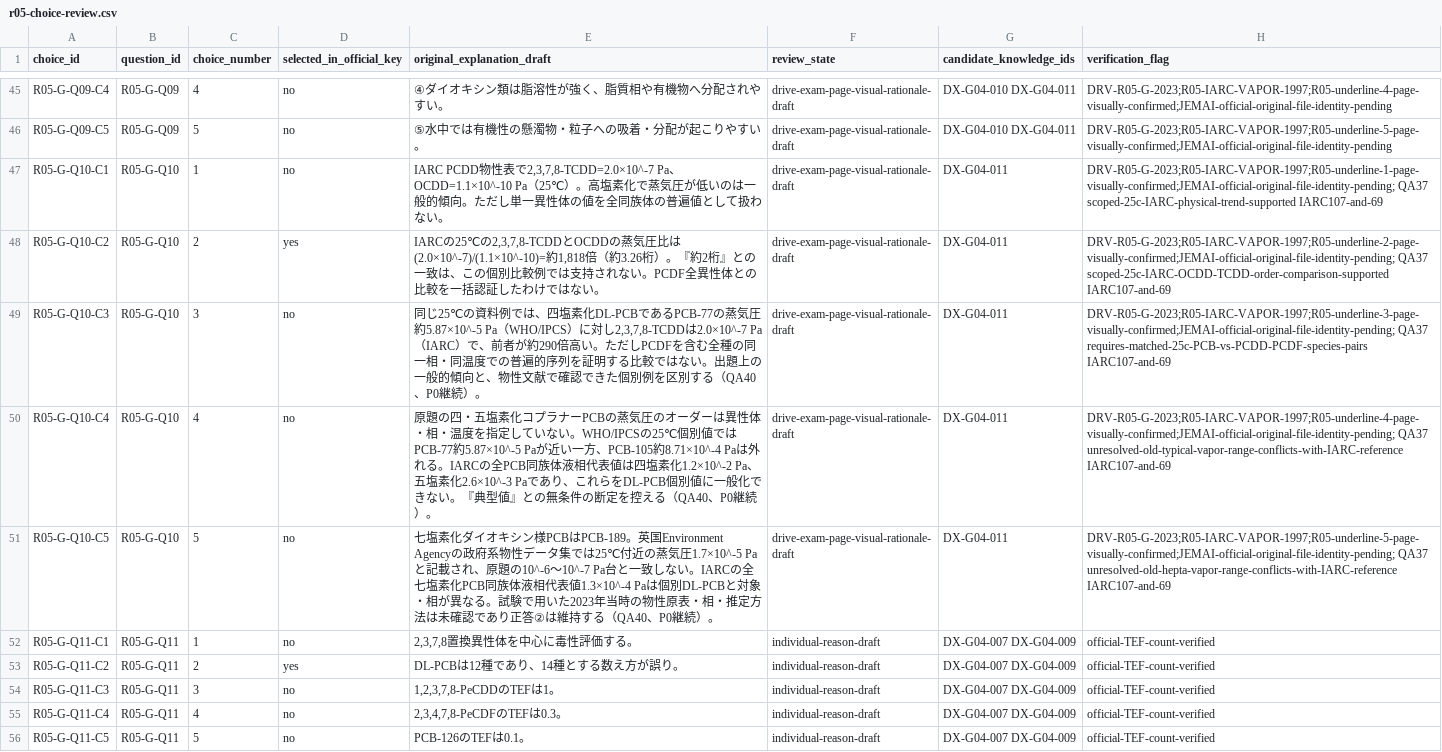
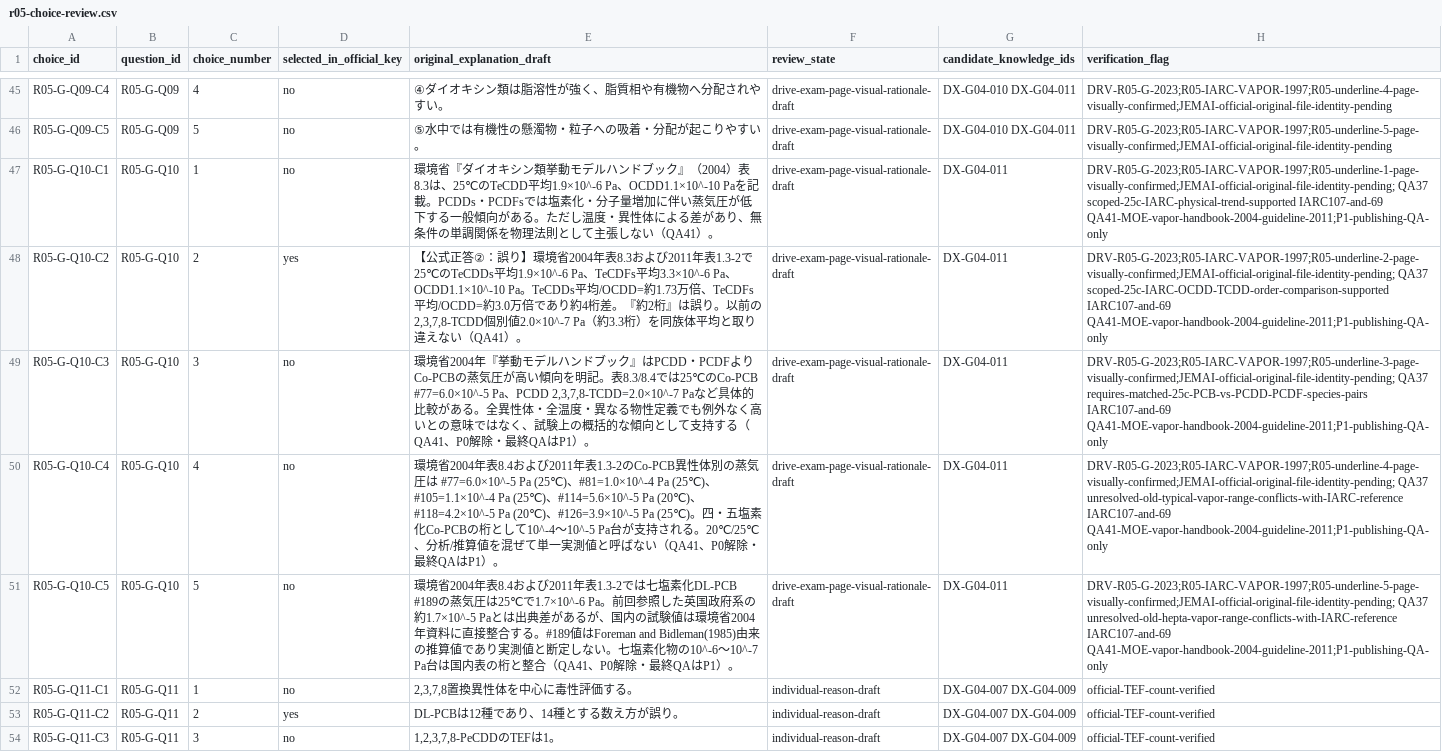
Before and after one commit to rhodanus2179/dioxin-studyware, a CSV file: docs/research/r05-choice-review.csv, drawn as a sheet; only a part is shown, gaps mark what is left out; the shorter side is filled out with more unchanged rows; the diff names each change by its address in the sheet, - before the commit and + after, or states it on an @@ line.

```diff
--- a/docs/research/r05-choice-review.csv
+++ b/docs/research/r05-choice-review.csv
-E47 (original_explanation_draft): IARC PCDD物性表で2,3,7,8-TCDD=2.0×10^-7 Pa、OCDD=1.1×10^-10 Pa（25℃）。高塩素化で蒸気圧が低いのは一般的傾向。ただし単一異性体の値を全同族体の普遍値として扱わない。
+E47 (original_explanation_draft): 環境省『ダイオキシン類挙動モデルハンドブック』（2004）表8.3は、25℃のTeCDD平均1.9×10^-6 Pa、OCDD1.1×10^-10 Paを記載。PCDDs・PCDFsでは塩素化・分子量増加に伴い蒸気圧が低下する一般傾向がある。ただし温度・異性体による差があり、無条件の単調関係を物理法則として主張しない（QA41）。
-H47 (verification_flag): …scoped-25c-IARC-physical-trend-supported IARC107-and-69
+H47 (verification_flag): …scoped-25c-IARC-physical-trend-supported IARC107-and-69 QA41-MOE-vapor-handbook-2004-guideline-2011;P1-publishing-QA-only
-E48 (original_explanation_draft): IARCの25℃の2,3,7,8-TCDDとOCDDの蒸気圧比は(2.0×10^-7)/(1.1×10^-10)=約1,818倍（約3.26桁）。『約2桁』との一致は、この個別比較例では支持されない。PCDF全異性体との比較を一括認証したわけではない。
+E48 (original_explanation_draft): 【公式正答②：誤り】環境省2004年表8.3および2011年表1.3-2で25℃のTeCDDs平均1.9×10^-6 Pa、TeCDFs平均3.3×10^-6 Pa、OCDD1.1×10^-10 Pa。TeCDDs平均/OCDD=約1.73万倍、TeCDFs平均/OCDD=約3.0万倍であり約4桁差。『約2桁』は誤り。以前の2,3,7,8-TCDD個別値2.0×10^-7 Pa（約3.3桁）を同族体平均と取り違えない（QA41）。
-H48 (verification_flag): …scoped-25c-IARC-OCDD-TCDD-order-comparison-supported IARC107-and-69
+H48 (verification_flag): …scoped-25c-IARC-OCDD-TCDD-order-comparison-supported IARC107-and-69 QA41-MOE-vapor-handbook-2004-guideline-2011;P1-publishing-QA-only
-E49 (original_explanation_draft): 同じ25℃の資料例では、四塩素化DL-PCBであるPCB-77の蒸気圧約5.87×10^-5 Pa（WHO/IPCS）に対し2,3,7,8-TCDDは2.0×10^-7 Pa（IARC）で、前者が約290倍高い。ただしPCDFを含む全種の同一相・同温度での普遍的序列を証明する比較ではない。出題上の一般的傾向と、物性文献で確認できた個別例を区別する（QA40、P0継続）。
+E49 (original_explanation_draft): 環境省2004年『挙動モデルハンドブック』はPCDD・PCDFよりCo-PCBの蒸気圧が高い傾向を明記。表8.3/8.4では25℃のCo-PCB #77=6.0×10^-5 Pa、PCDD 2,3,7,8-TCDD=2.0×10^-7 Paなど具体的比較がある。全異性体・全温度・異なる物性定義でも例外なく高いとの意味ではなく、試験上の概括的な傾向として支持する（QA41、P0解除・最終QAはP1）。
-H49 (verification_flag): …requires-matched-25c-PCB-vs-PCDD-PCDF-species-pairs IARC107-and-69
+H49 (verification_flag): …requires-matched-25c-PCB-vs-PCDD-PCDF-species-pairs IARC107-and-69 QA41-MOE-vapor-handbook-2004-guideline-2011;P1-publishing-QA-only
-E50 (original_explanation_draft): 原題の四・五塩素化コプラナーPCBの蒸気圧のオーダーは異性体・相・温度を指定していない。WHO/IPCSの25℃個別値ではPCB-77約5.87×10^-5 Paが近い一方、PCB-105約8.71×10^-4 Paは外れる。IARCの全PCB同族体液相代表値は四塩素化1.2×10^-2 Pa、五塩素化2.6×10^-3 Paであり、これらをDL-PCB個別値に一般化できない。『典型値』との無条件の断定を控える（QA40、P0継続）。
+E50 (original_explanation_draft): 環境省2004年表8.4および2011年表1.3-2のCo-PCB異性体別の蒸気圧は #77=6.0×10^-5 Pa (25℃)、#81=1.0×10^-4 Pa (25℃)、#105=1.1×10^-4 Pa (25℃)、#114=5.6×10^-5 Pa (20℃)、#118=4.2×10^-5 Pa (20℃)、#126=3.9×10^-5 Pa (25℃)。四・五塩素化Co-PCBの桁として10^-4～10^-5 Pa台が支持される。20℃/25℃、分析/推算値を混ぜて単一実測値と呼ばない（QA41、P0解除・最終QAはP1）。
-H50 (verification_flag): …unresolved-old-typical-vapor-range-conflicts-with-IARC-reference IARC107-and-69
+H50 (verification_flag): …unresolved-old-typical-vapor-range-conflicts-with-IARC-reference IARC107-and-69 QA41-MOE-vapor-handbook-2004-guideline-2011;P1-publishing-QA-only
-E51 (original_explanation_draft): 七塩素化ダイオキシン様PCBはPCB-189。英国Environment Agencyの政府系物性データ集では25℃付近の蒸気圧1.7×10^-5 Paと記載され、原題の10^-6～10^-7 Pa台と一致しない。IARCの全七塩素化PCB同族体液相代表値1.3×10^-4 Paは個別DL-PCBと対象・相が異なる。試験で用いた2023年当時の物性原表・相・推定方法は未確認であり正答②は維持する（QA40、P0継続）。
+E51 (original_explanation_draft): 環境省2004年表8.4および2011年表1.3-2では七塩素化DL-PCB #189の蒸気圧は25℃で1.7×10^-6 Pa。前回参照した英国政府系の約1.7×10^-5 Paとは出典差があるが、国内の試験値は環境省2004年資料に直接整合する。#189値はForeman and Bidleman(1985)由来の推算値であり実測値と断定しない。七塩素化物の10^-6～10^-7 Pa台は国内表の桁と整合（QA41、P0解除・最終QAはP1）。
-H51 (verification_flag): …unresolved-old-hepta-vapor-range-conflicts-with-IARC-reference IARC107-and-69
+H51 (verification_flag): …unresolved-old-hepta-vapor-range-conflicts-with-IARC-reference IARC107-and-69 QA41-MOE-vapor-handbook-2004-guideline-2011;P1-publishing-QA-only
```
Also changed, not shown: docs/research/review-queue.csv, docs/research/source-register.csv, 7 other files.
